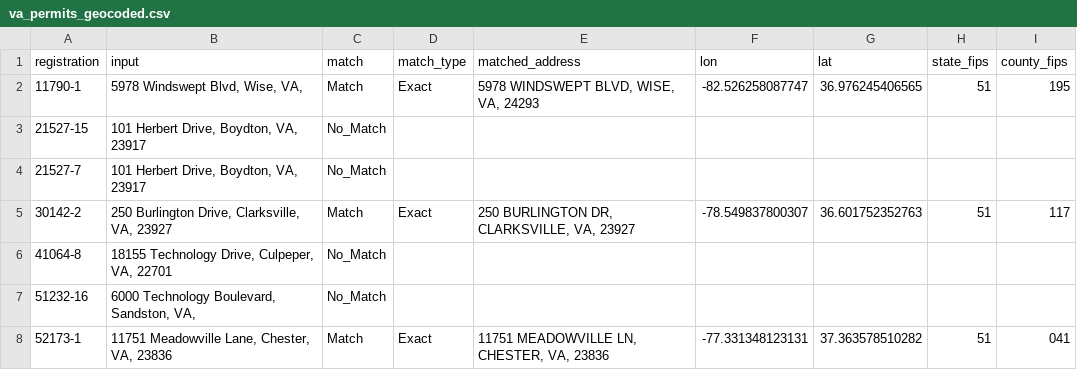
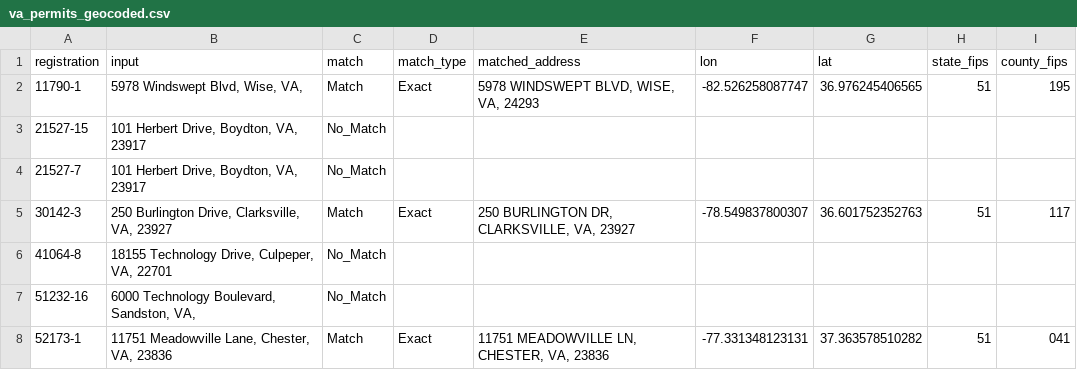
Before and after one commit to pdez90/us-load-impacts, a CSV file: data-raw/permits/va/va_permits_geocoded.csv, drawn as a sheet; only a part is shown.

```diff
--- a/data-raw/permits/va/va_permits_geocoded.csv
+++ b/data-raw/permits/va/va_permits_geocoded.csv
@@ -4,3 +4,3 @@ registration,input,match,match_type,matched_address,lon,lat,state_fips,county_fi
 21527-7,"101 Herbert Drive, Boydton, VA, 23917",No_Match,,,,,,
-30142-2,"250 Burlington Drive, Clarksville, VA, 23927",Match,Exact,"250 BURLINGTON DR, CLARKSVILLE, VA, 23927",-78.549837800307,36.601752352763,51,117
+30142-3,"250 Burlington Drive, Clarksville, VA, 23927",Match,Exact,"250 BURLINGTON DR, CLARKSVILLE, VA, 23927",-78.549837800307,36.601752352763,51,117
 41064-8,"18155 Technology Drive, Culpeper, VA, 22701",No_Match,,,,,,
```
Also changed, not shown: analysis/output/va_permits_by_county.csv, analysis/output/va_permits_groups.csv, 6 other files.
